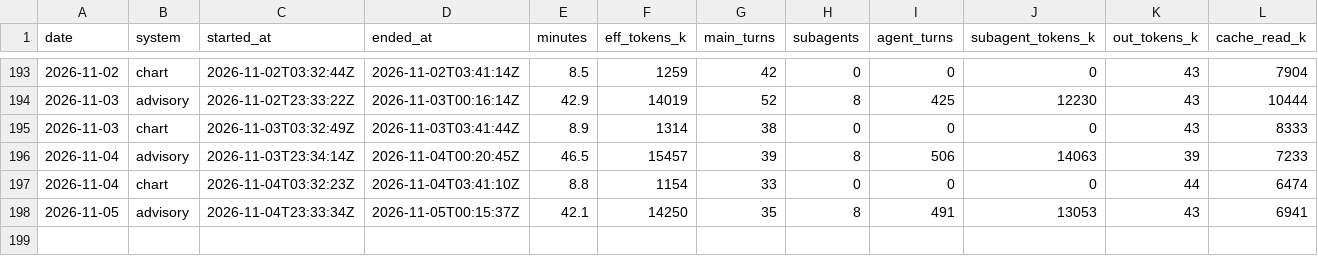
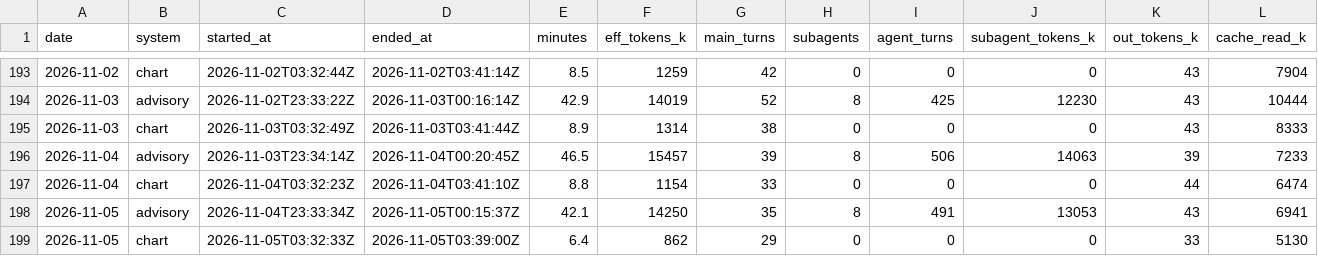
Before and after one commit to GunDamnBoy/kb-core, a CSV file: metrics/usage.csv, drawn as a sheet; only a part is shown, gaps mark what is left out; rows hold the shown columns only; the diff names each change by its address in the sheet, - before the commit and + after, or states it on an @@ line.

Commit message:
chore(auto): kb-core 快照 2026-11-05 11:52

```diff
--- a/metrics/usage.csv
+++ b/metrics/usage.csv
+row 199: 2026-11-05 | chart | 2026-11-05T03:32:33Z | 2026-11-05T03:39:00Z | 6.4 | 862 | 29 | 0 | 0 | 0 | 33 | 5130
```
